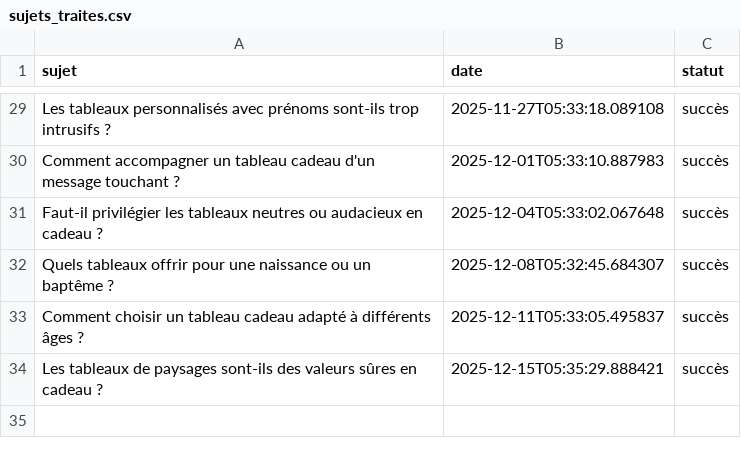
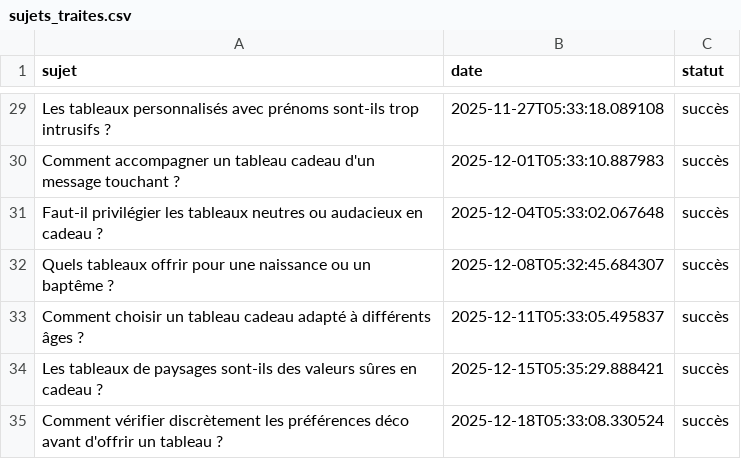
Before and after one commit to Metalosmose21/Cadeau-1-, a CSV file: sujets_traites.csv, drawn as a sheet; only a part is shown, gaps mark what is left out; the diff names each change by its address in the sheet, - before the commit and + after, or states it on an @@ line.

```diff
--- a/sujets_traites.csv
+++ b/sujets_traites.csv
+row 35: Comment vérifier discrètement les préférences déco avant d'offrir un tableau ? | 2025-12-18T05:33:08.330524 | succès
```
Also changed, not shown: sujets.csv.
